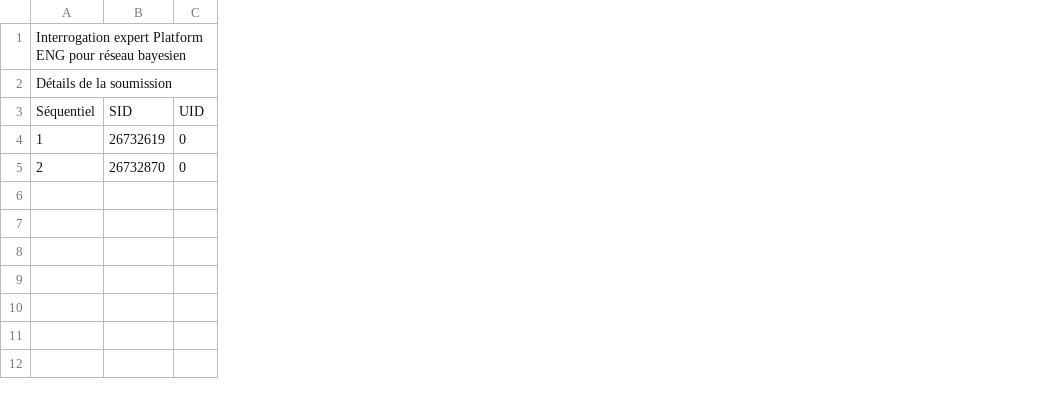
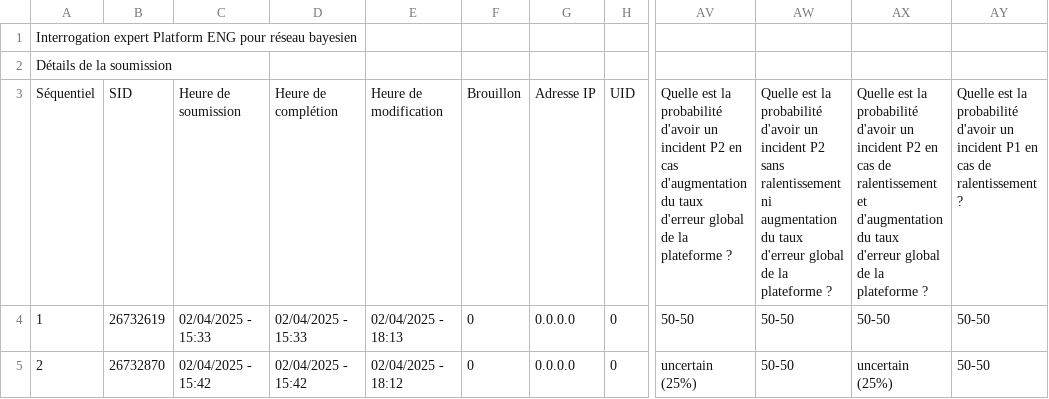
Before and after one commit to JustAlternate/simplified-bayesian-network-of-production-incident, a CSV file: interrogation_expert_platform_eng_pour_reseau_bayesien.csv, drawn as a sheet; only a part is shown, gaps mark what is left out; the diff names each change by its address in the sheet, - before the commit and + after, or states it on an @@ line.

```diff
--- a/interrogation_expert_platform_eng_pour_reseau_bayesien.csv
+++ b/interrogation_expert_platform_eng_pour_reseau_bayesien.csv
+column C, rows 3-5: Heure de soumission | 02/04/2025 - 15:33 | 02/04/2025 - 15:42
+column D, rows 3-5: Heure de complétion | 02/04/2025 - 15:33 | 02/04/2025 - 15:42
+column E, rows 3-5: Heure de modification | 02/04/2025 - 18:13 | 02/04/2025 - 18:12
+column F, rows 3-5: Brouillon | 0 | 0
+column G, rows 3-5: Adresse IP | 0.0.0.0 | 0.0.0.0
+column AV, rows 3-5: Quelle est la probabilité d'avoir un incident P2 en cas d'augmentation du taux d'erreur global de la plateforme ? | 50-50 | uncertain (25%)
+column AW, rows 3-5: Quelle est la probabilité d'avoir un incident P2 sans ralentissement ni augmentation du taux d'erreur global de la plateforme ? | 50-50 | 50-50
+column AX, rows 3-5: Quelle est la probabilité d'avoir un incident P2 en cas de ralentissement et d'augmentation du taux d'erreur global de la plateforme ? | 50-50 | uncertain (25%)
+column AY, rows 3-5: Quelle est la probabilité d'avoir un incident P1 en cas de ralentissement ? | 50-50 | 50-50
```
Also changed, not shown: 1 other file.
